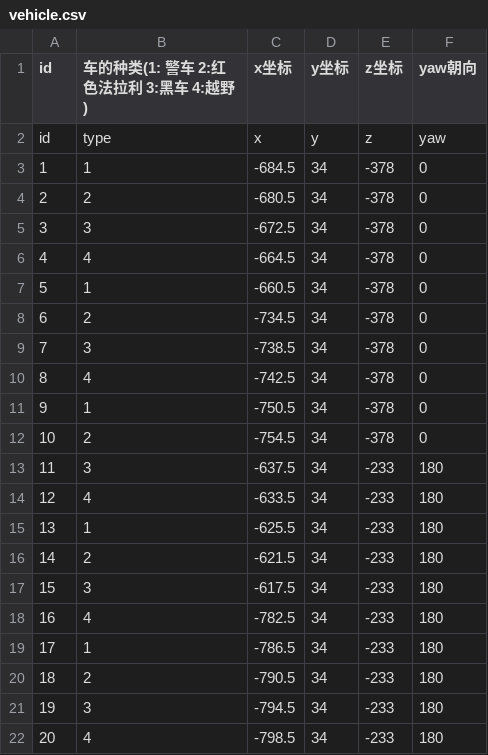
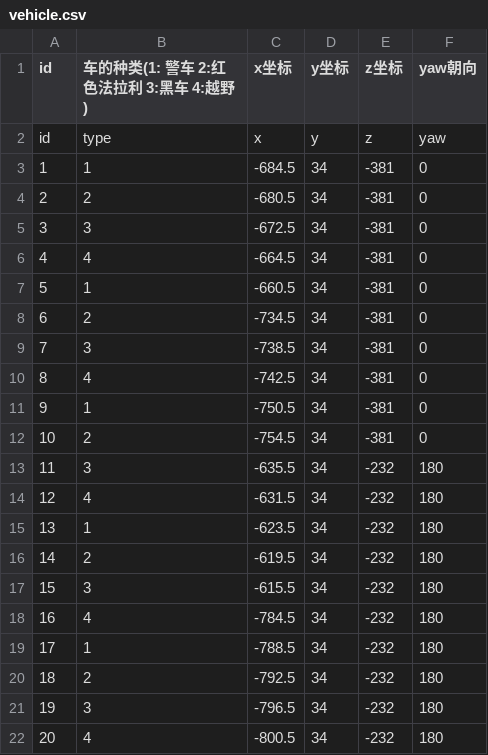
Before and after one commit to heliaoyuan10086/Game, a CSV file: BlockCity/vehicle.csv, drawn as a sheet.

```diff
--- a/BlockCity/vehicle.csv
+++ b/BlockCity/vehicle.csv
@@ -2,21 +2,21 @@ id	车的种类(1: 警车 2:红色法拉利  3:黑车  4:越野 )	x坐标	y坐
 id	type	x	y	z	yaw
-1	1	-684.5	34	-378	0
-2	2	-680.5	34	-378	0
-3	3	-672.5	34	-378	0
-4	4	-664.5	34	-378	0
-5	1	-660.5	34	-378	0
-6	2	-734.5	34	-378	0
-7	3	-738.5	34	-378	0
-8	4	-742.5	34	-378	0
-9	1	-750.5	34	-378	0
-10	2	-754.5	34	-378	0
-11	3	-637.5	34	-233	180
-12	4	-633.5	34	-233	180
-13	1	-625.5	34	-233	180
-14	2	-621.5	34	-233	180
-15	3	-617.5	34	-233	180
-16	4	-782.5	34	-233	180
-17	1	-786.5	34	-233	180
-18	2	-790.5	34	-233	180
-19	3	-794.5	34	-233	180
-20	4	-798.5	34	-233	180
+1	1	-684.5	34	-381	0
+2	2	-680.5	34	-381	0
+3	3	-672.5	34	-381	0
+4	4	-664.5	34	-381	0
+5	1	-660.5	34	-381	0
+6	2	-734.5	34	-381	0
+7	3	-738.5	34	-381	0
+8	4	-742.5	34	-381	0
+9	1	-750.5	34	-381	0
+10	2	-754.5	34	-381	0
+11	3	-635.5	34	-232	180
+12	4	-631.5	34	-232	180
+13	1	-623.5	34	-232	180
+14	2	-619.5	34	-232	180
+15	3	-615.5	34	-232	180
+16	4	-784.5	34	-232	180
+17	1	-788.5	34	-232	180
+18	2	-792.5	34	-232	180
+19	3	-796.5	34	-232	180
+20	4	-800.5	34	-232	180
```
Also changed, not shown: BlockCity/cannon.csv, 1 other file.
